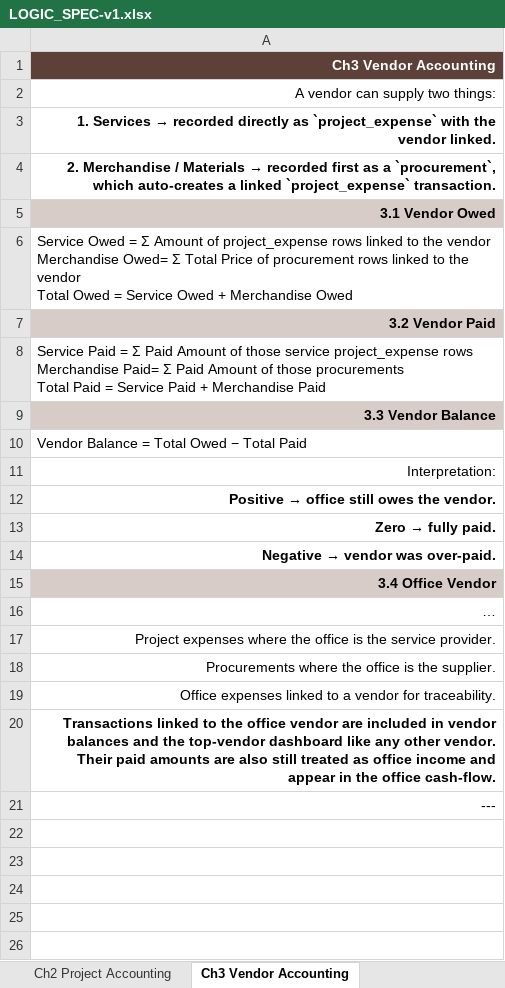
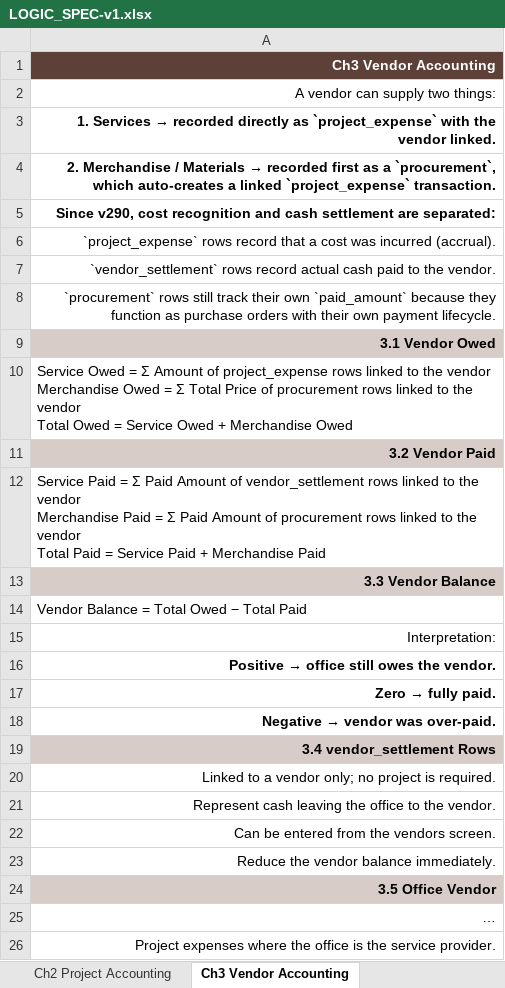
Before and after one commit to Gendy92/Sara-Arch, an Excel workbook: Specs/LOGIC_SPEC-v1.xlsx, sheet Ch3 Vendor Accounting, drawn as a sheet; only a part is shown; the shorter side is filled out with more unchanged rows; long unchanged cells end in …; values as stored, in another font and other column widths than the file's, no borders; addresses are those after the commit; ↵ is a line break in a cell; the diff names each change by its address in the sheet, - before the commit and + after, or states it on an @@ line.

```diff
--- a/Specs/LOGIC_SPEC-v1.xlsx (sheet Ch3 Vendor Accounting)
+++ b/Specs/LOGIC_SPEC-v1.xlsx (sheet Ch3 Vendor Accounting)
+row 5: Since v290, cost recognition and cash settlement are separated:
+row 6: `project_expense` rows record that a cost was incurred (accrual).
+row 7: `vendor_settlement` rows record actual cash paid to the vendor.
+row 8: `procurement` rows still track their own `paid_amount` because they function as purchase orders with their own payment lifecycle.
-A10: …vendor ↵ Merchandise Owed= Σ Total…
+A10: …vendor ↵ Merchandise Owed = Σ Total…
-A12: …Amount of those service project_expense rows ↵ Merchandise Paid= Σ Paid Amount of those procurements ↵ Total Paid…
+A12: …Amount of vendor_settlement rows linked to the vendor ↵ Merchandise Paid = Σ Paid Amount of procurement rows linked to the vendor ↵ Total Paid…
-A19: 3.4 Office Vendor
+A19: 3.4 vendor_settlement Rows
+row 20: Linked to a vendor only; no project is required.
+row 21: Represent cash leaving the office to the vendor.
+row 22: Can be entered from the vendors screen.
+row 23: Reduce the vendor balance immediately.
+row 24: 3.5 Office Vendor
```
Also changed, not shown: sheet Ch10 Known Accounting Gaps & De, sheet Ch12 Application Settings, sheet Ch5 Procurement Linkage, sheet Ch2 Project Accounting.
